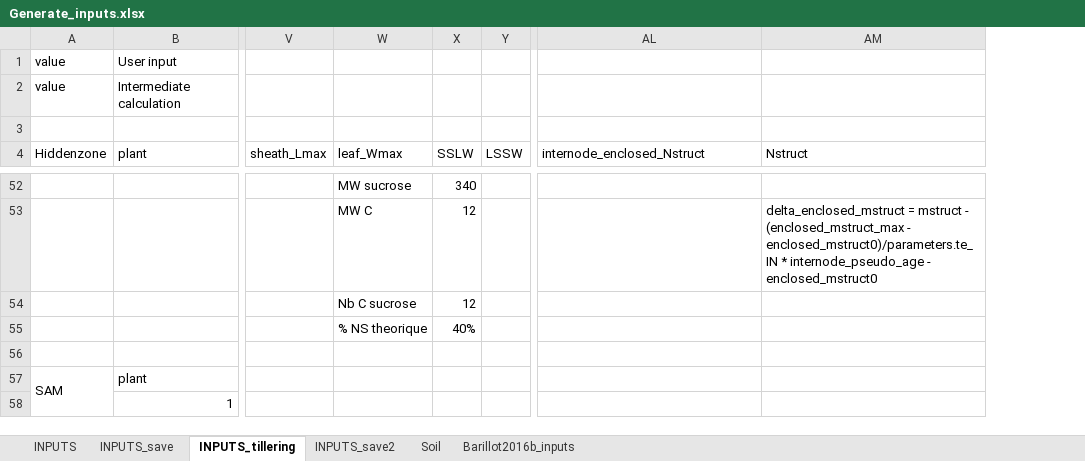
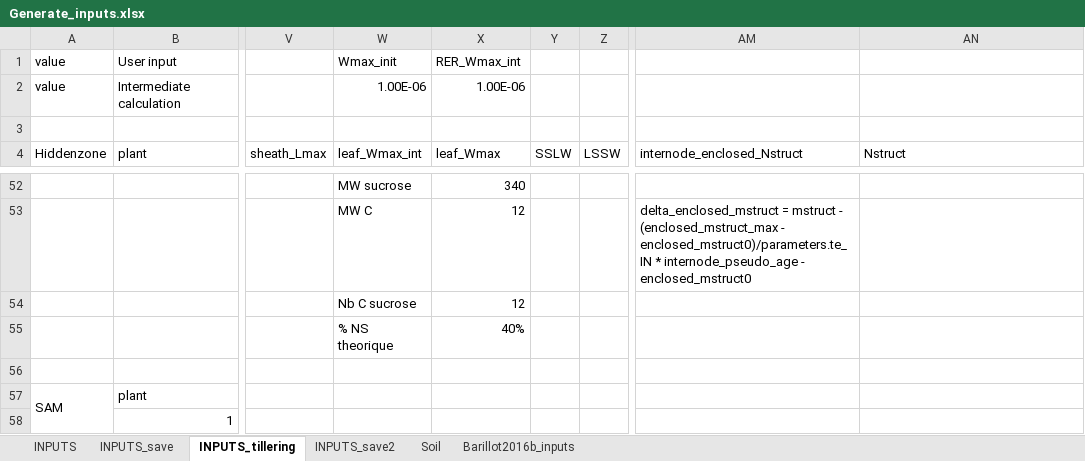
Before and after one commit to openalea-incubator/fspm-wheat, an Excel workbook: branches/tillering_hack/fspmwheat/inputs/Generate_inputs.xlsx, sheet INPUTS_tillering, drawn as a sheet; only a part is shown, gaps mark what is left out; values as stored, in another font and other column widths than the file's, no cell formats; addresses are those after the commit; the diff covers the shown part only; the diff names each change by its address in the sheet, - before the commit and + after, or states it on an @@ line.

```diff
--- a/branches/tillering_hack/fspmwheat/inputs/Generate_inputs.xlsx (sheet INPUTS_tillering)
+++ b/branches/tillering_hack/fspmwheat/inputs/Generate_inputs.xlsx (sheet INPUTS_tillering)
+column W (leaf_Wmax_int), rows 1-2: Wmax_init | 1.00E-06; rows 52-55: MW sucrose | MW C | Nb C sucrose | % NS theorique
-X1 (leaf_Wmax): (empty)
+X1 (leaf_Wmax): RER_Wmax_int
-X2 (leaf_Wmax): (empty)
+X2 (leaf_Wmax): 1.00E-06
-X52 (leaf_Wmax): MW sucrose
+X52 (leaf_Wmax): 340
-Y52 (SSLW): 340
+Y52 (SSLW): (empty)
-X53 (leaf_Wmax): MW C
+X53 (leaf_Wmax): 12
-Y53:Y54 (SSLW): 12
+Y53:Y54 (SSLW): (empty)
-AM53 (internode_enclosed_Nstruct): (empty)
+AM53 (internode_enclosed_Nstruct): delta_enclosed_mstruct = mstruct - (enclosed_mstruct_max - enclosed_mstruct0)/parameters.te_IN * internode_pseudo_age - enclosed_mstruct0
-AN53 (Nstruct): delta_enclosed_mstruct = mstruct - (enclosed_mstruct_max - enclosed_mstruct0)/parameters.te_IN * internode_pseudo_age - enclosed_mstruct0
+AN53 (Nstruct): (empty)
-X54 (leaf_Wmax): Nb C sucrose
+X54 (leaf_Wmax): 12
-X55 (leaf_Wmax): % NS theorique
+X55 (leaf_Wmax): 40%
-Y55 (SSLW): 40%
+Y55 (SSLW): (empty)
```
Also changed, not shown: 5 added rows, 5 removed rows and 84 edited cells elsewhere in this sheet, sheet INPUTS, cell formats, formulas that keep their value, 1 other file.
